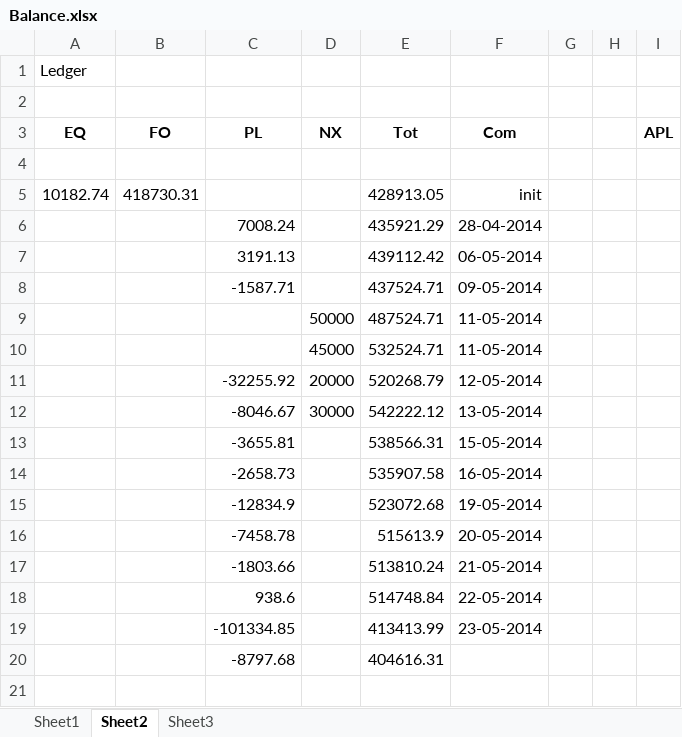
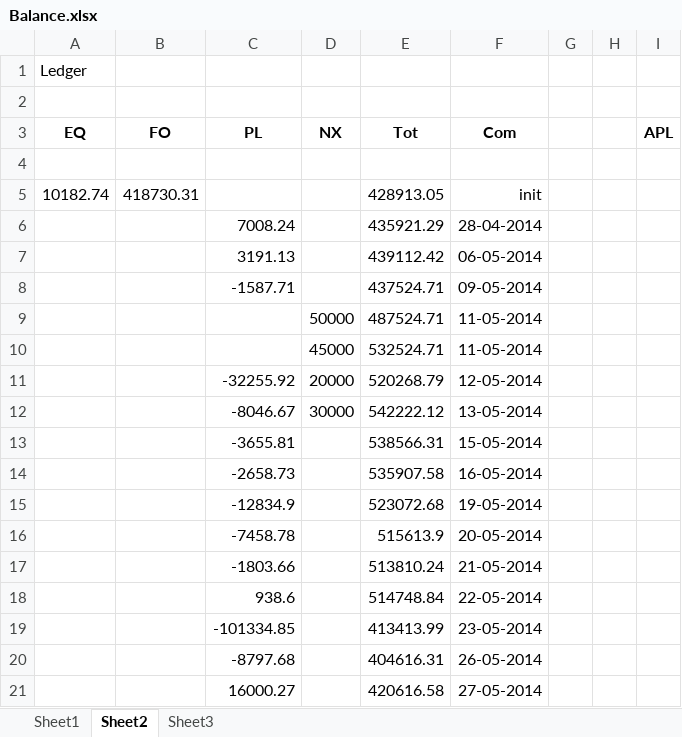
Before and after one commit to niladri-git/Rathi, an Excel workbook: Housekeeping/Balance.xlsx, sheet Sheet2, drawn as a sheet; values as stored, in another font and other column widths than the file's, no borders; the diff names each change by its address in the sheet, - before the commit and + after, or states it on an @@ line.

```diff
--- a/Housekeeping/Balance.xlsx (sheet Sheet2)
+++ b/Housekeeping/Balance.xlsx (sheet Sheet2)
-F20 (Com): (empty)
+F20 (Com): 26-05-2014
+row 21:  |  | 16000.27 |  | 420616.58 | 27-05-2014
```
Also changed, not shown: 1 other file.
